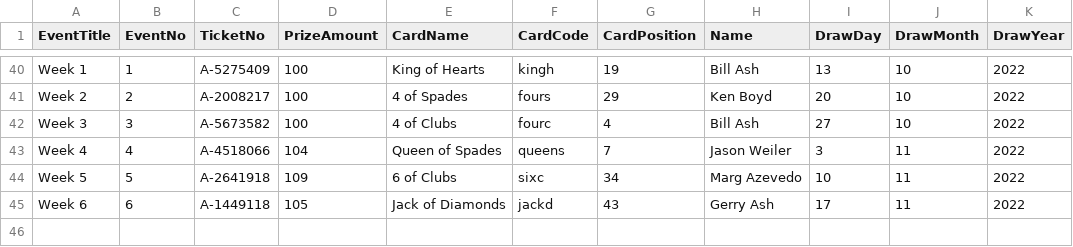
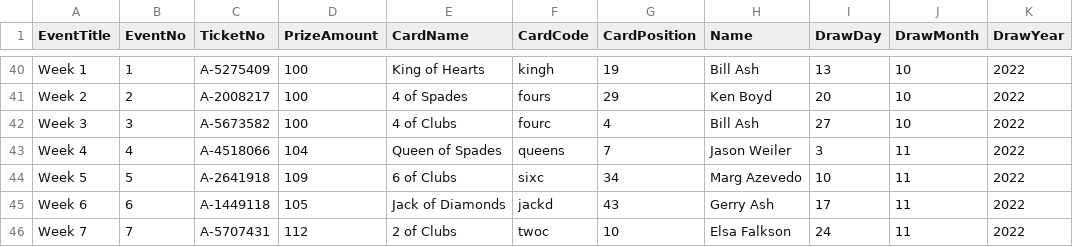
Before and after one commit to LuxYogasegaran/winners-list, a CSV file: rcmraffle.5050central.com$winners.csv, drawn as a sheet; only a part is shown, gaps mark what is left out.

Commit message:
Update rcmraffle.5050central.com$winners.csv

```diff
--- a/rcmraffle.5050central.com$winners.csv
+++ b/rcmraffle.5050central.com$winners.csv
@@ -45 +45,2 @@ Week 5,5,A-2641918,109,6 of Clubs,sixc,34,Marg Azevedo,10,11,2022
 Week 6,6,A-1449118,105,Jack of Diamonds,jackd,43,Gerry Ash,17,11,2022
+Week 7,7,A-5707431,112,2 of Clubs,twoc,10,Elsa Falkson,24,11,2022
```
